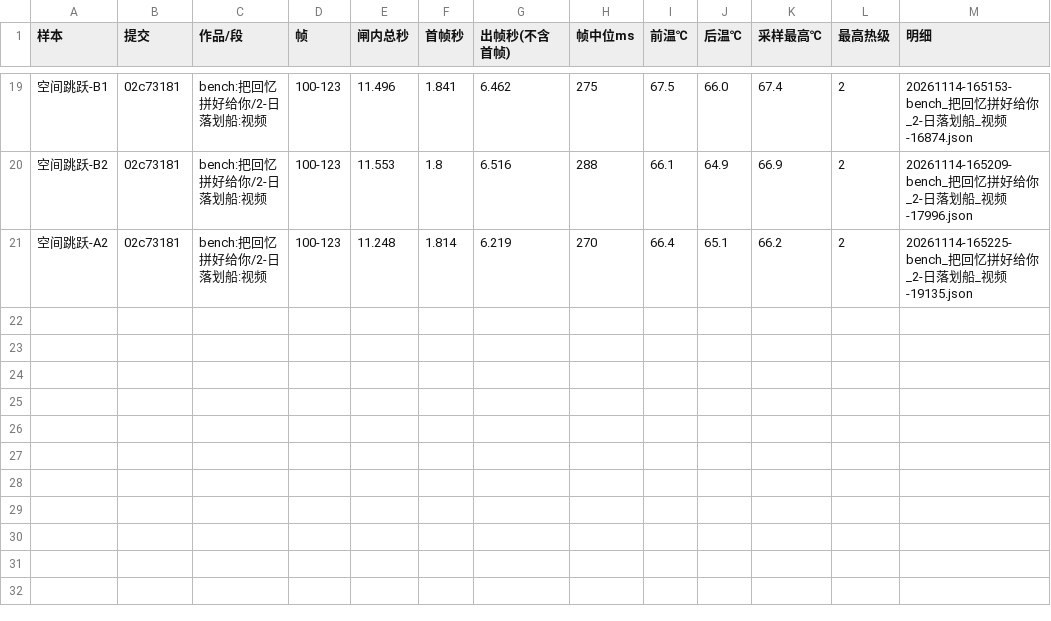
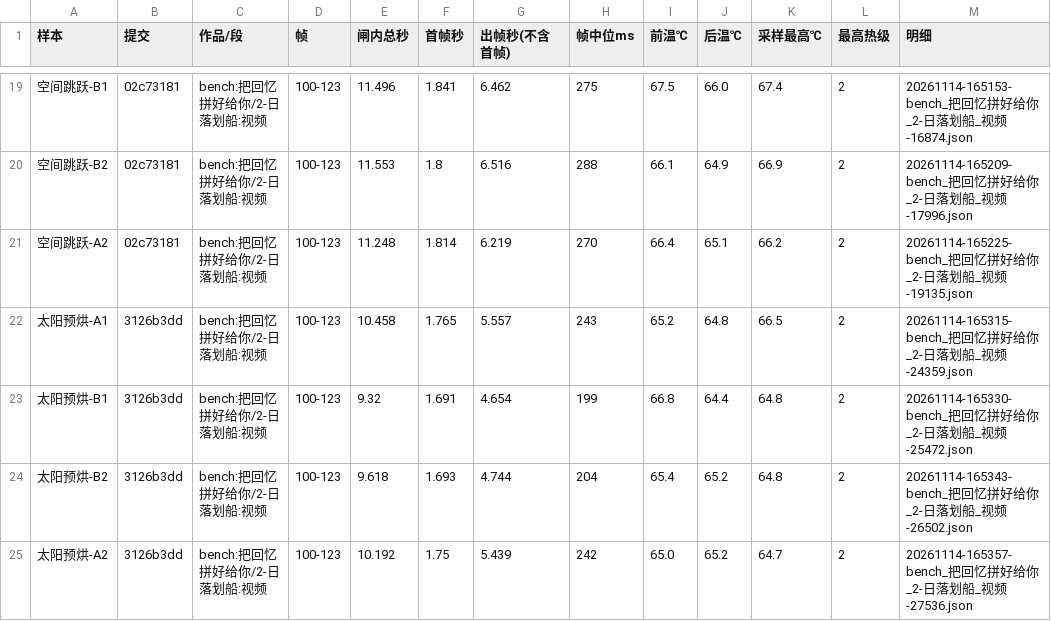
Before and after one commit to particle050811/mc-anim, a TSV file: docs/实测/1114-串行.tsv, drawn as a sheet; only a part is shown, gaps mark what is left out.

```diff
--- a/docs/实测/1114-串行.tsv
+++ b/docs/实测/1114-串行.tsv
@@ -21 +21,5 @@
 空间跳跃-A2	02c73181	bench:把回忆拼好给你/2-日落划船:视频	100-123	11.248	1.814	6.219	270	66.4	65.1	66.2	2	20261114-165225-bench_把回忆拼好给你_2-日落划船_视频-19135.json
+太阳预烘-A1	3126b3dd	bench:把回忆拼好给你/2-日落划船:视频	100-123	10.458	1.765	5.557	243	65.2	64.8	66.5	2	20261114-165315-bench_把回忆拼好给你_2-日落划船_视频-24359.json
+太阳预烘-B1	3126b3dd	bench:把回忆拼好给你/2-日落划船:视频	100-123	9.32	1.691	4.654	199	66.8	64.4	64.8	2	20261114-165330-bench_把回忆拼好给你_2-日落划船_视频-25472.json
+太阳预烘-B2	3126b3dd	bench:把回忆拼好给你/2-日落划船:视频	100-123	9.618	1.693	4.744	204	65.4	65.2	64.8	2	20261114-165343-bench_把回忆拼好给你_2-日落划船_视频-26502.json
+太阳预烘-A2	3126b3dd	bench:把回忆拼好给你/2-日落划船:视频	100-123	10.192	1.75	5.439	242	65.0	65.2	64.7	2	20261114-165357-bench_把回忆拼好给你_2-日落划船_视频-27536.json
```
Also changed, not shown: 1 other file.
